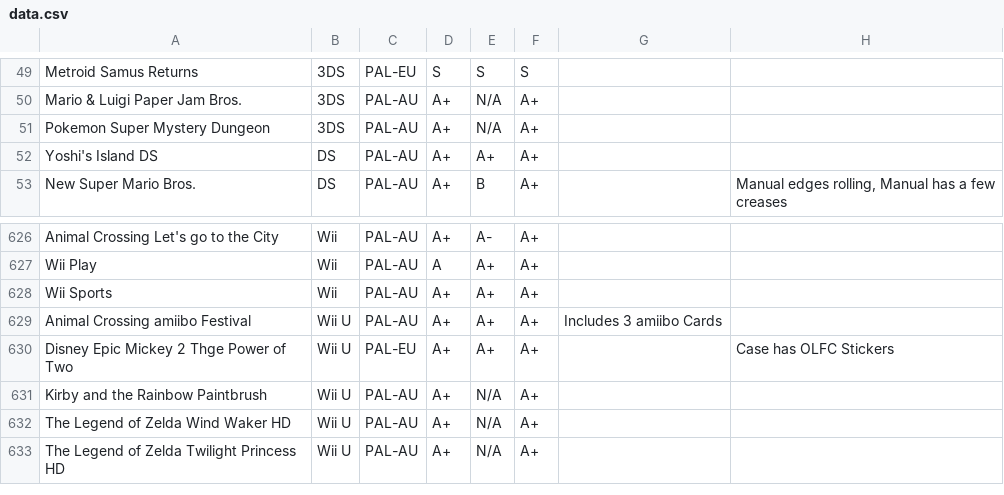
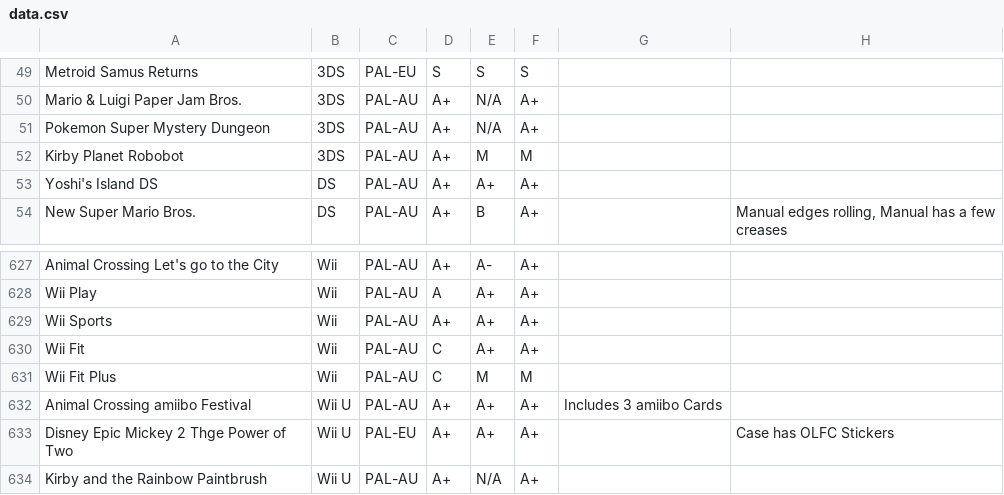
Before and after one commit to YourWishes/Games-List, a CSV file: public/data.csv, drawn as a sheet; only a part is shown, gaps mark what is left out; the shorter side is filled out with more unchanged rows; the diff names each change by its address in the sheet, - before the commit and + after, or states it on an @@ line.

Commit message:
Update data.csv

```diff
--- a/public/data.csv
+++ b/public/data.csv
+row 52: Kirby Planet Robobot | 3DS | PAL-AU | A+ | M | M
+row 630: Wii Fit | Wii | PAL-AU | C | A+ | A+
+row 631: Wii Fit Plus | Wii | PAL-AU | C | M | M
```
